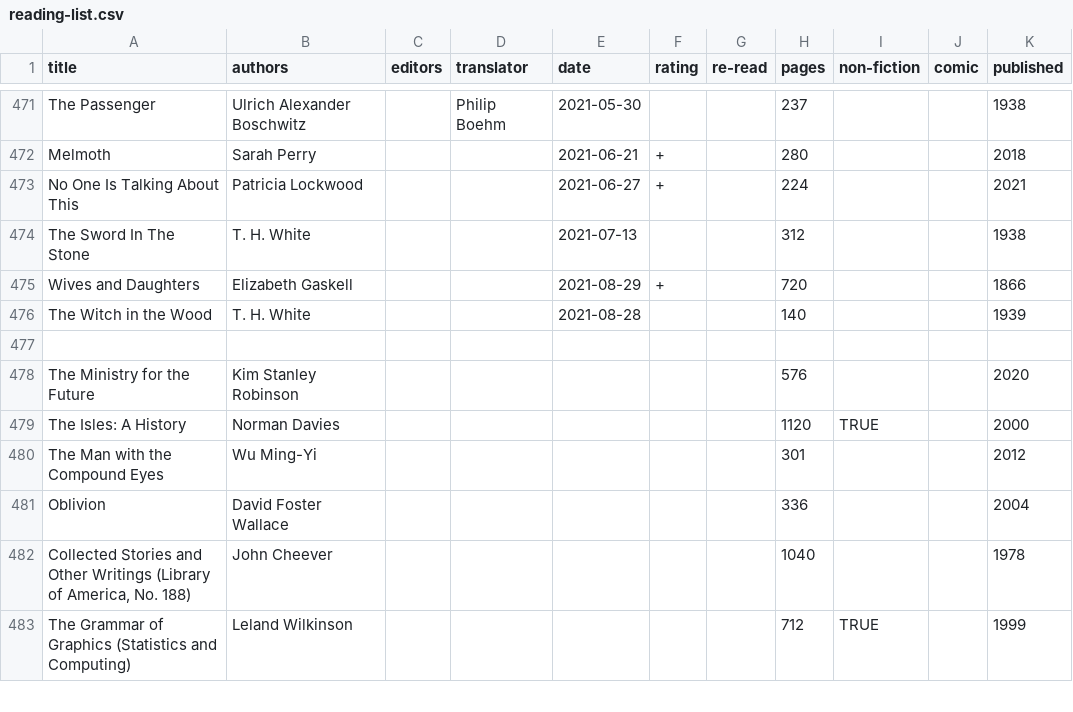
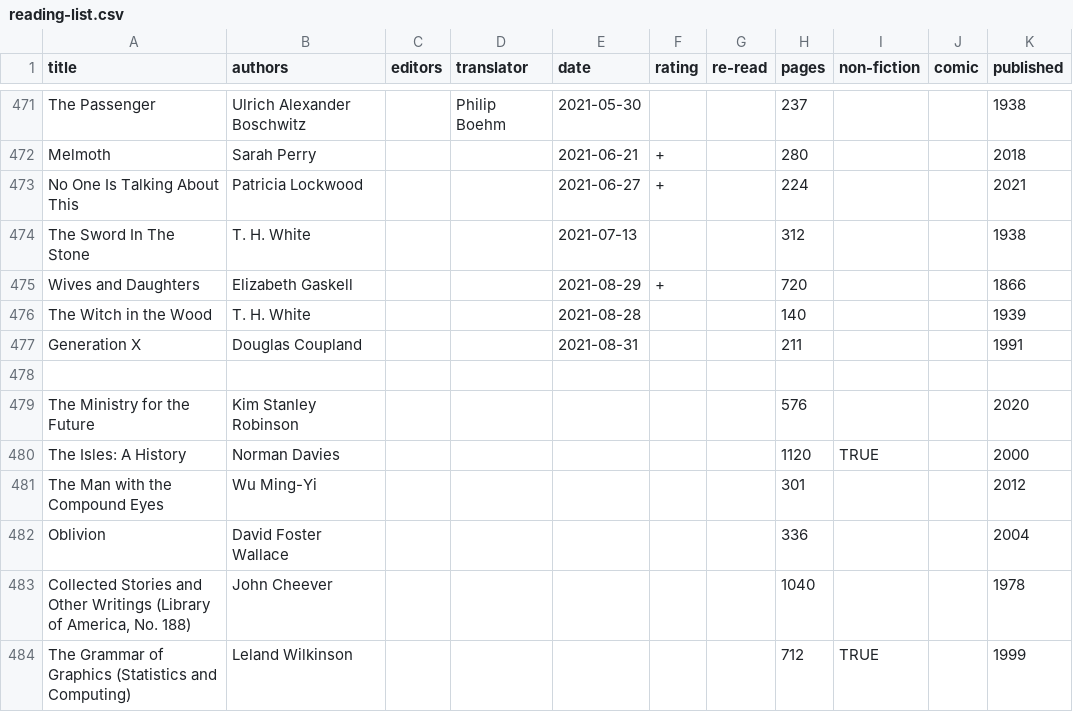
Before and after one commit to tomgp/books, a CSV file: reading-list.csv, drawn as a sheet; only a part is shown, gaps mark what is left out.

Commit message:
generation x

```diff
--- a/reading-list.csv
+++ b/reading-list.csv
@@ -476,2 +476,3 @@ Wives and Daughters,Elizabeth Gaskell,,,2021-08-29,+,,720,,,1866
 The Witch in the Wood,T. H. White,,,2021-08-28,,,140,,,1939
+Generation X,Douglas Coupland,,,2021-08-31,,,211,,,1991
 
```
Also changed, not shown: 1 other file.
